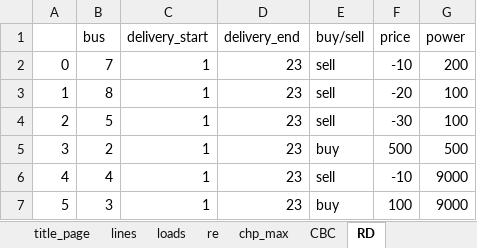
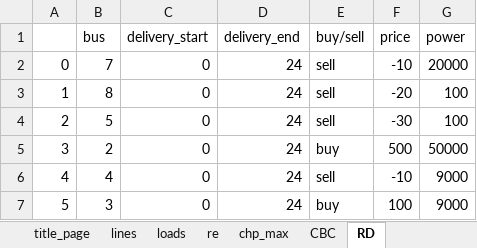
Before and after one commit to JoepVanSchelven/CBC_RD_thesis, an Excel workbook: NL_bus_input.xlsx, sheet RD, drawn as a sheet; values as stored, in another font and other column widths than the file's, no borders; the diff names each change by its address in the sheet, - before the commit and + after, or states it on an @@ line.

```diff
--- a/NL_bus_input.xlsx (sheet RD)
+++ b/NL_bus_input.xlsx (sheet RD)
-C2:C7 (delivery_start): 1
+C2:C7 (delivery_start): 0
-D2:D7 (delivery_end): 23
+D2:D7 (delivery_end): 24
-G2 (power): 200
+G2 (power): 20000
-G5 (power): 500
+G5 (power): 50000
```
Also changed, not shown: sheet CBC, 9 other files.
